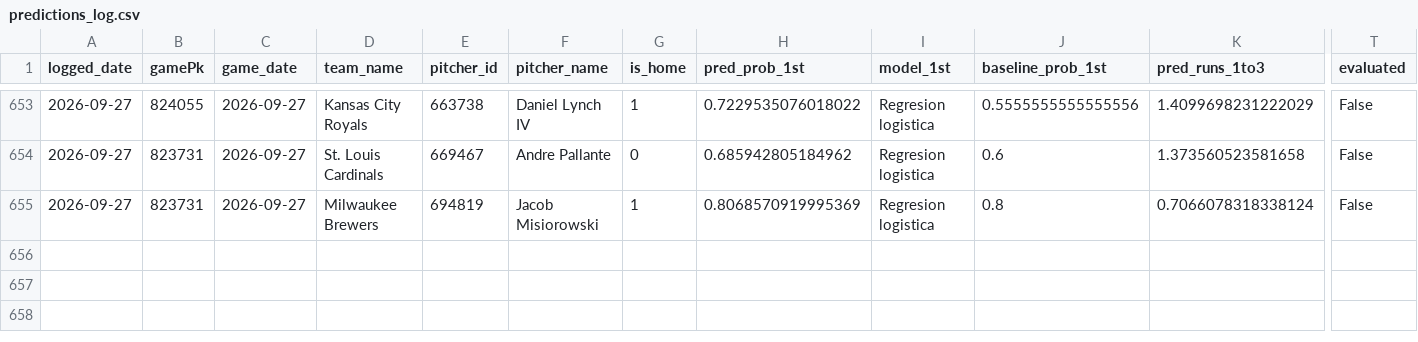
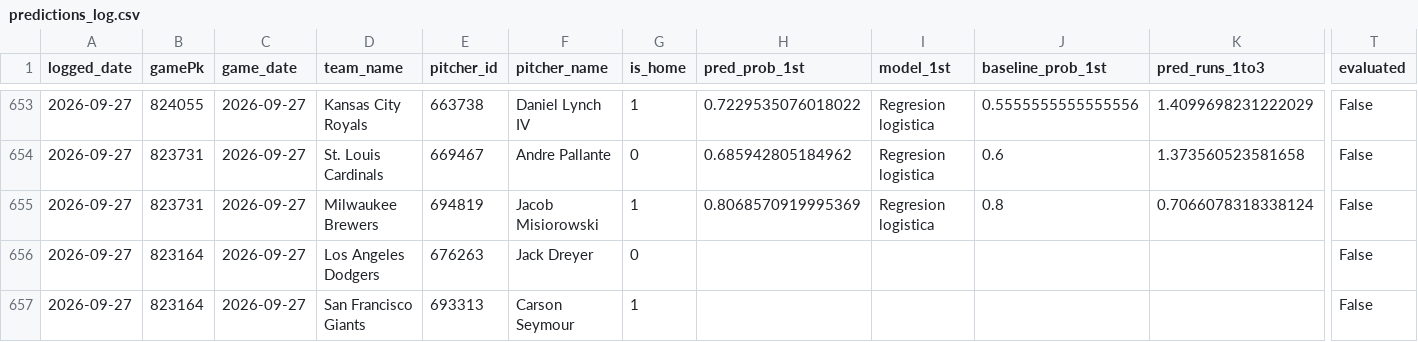
Before and after one commit to BrandonPalmaJobs/apuestas-mlb, a CSV file: predictions_log.csv, drawn as a sheet; only a part is shown, gaps mark what is left out; rows hold the shown columns only; the diff names each change by its address in the sheet, - before the commit and + after, or states it on an @@ line.

Commit message:
Log de predicciones 2026-09-27

```diff
--- a/predictions_log.csv
+++ b/predictions_log.csv
+row 656: 2026-09-27 | 823164 | 2026-09-27 | Los Angeles Dodgers | 676263 | Jack Dreyer | 0 |  |  |  |  | False
+row 657: 2026-09-27 | 823164 | 2026-09-27 | San Francisco Giants | 693313 | Carson Seymour | 1 |  |  |  |  | False
```
